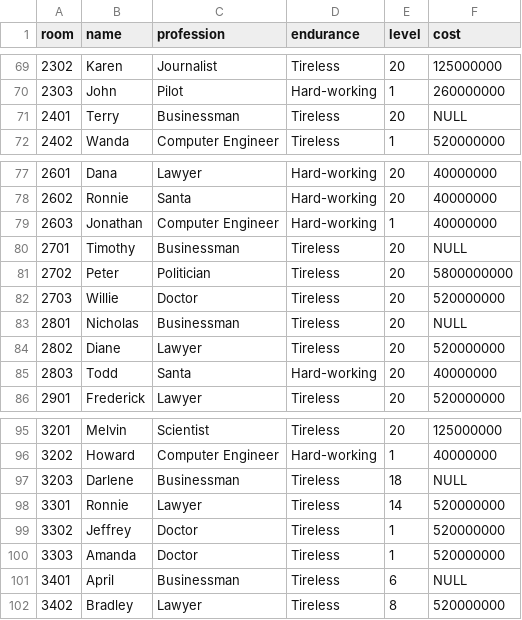
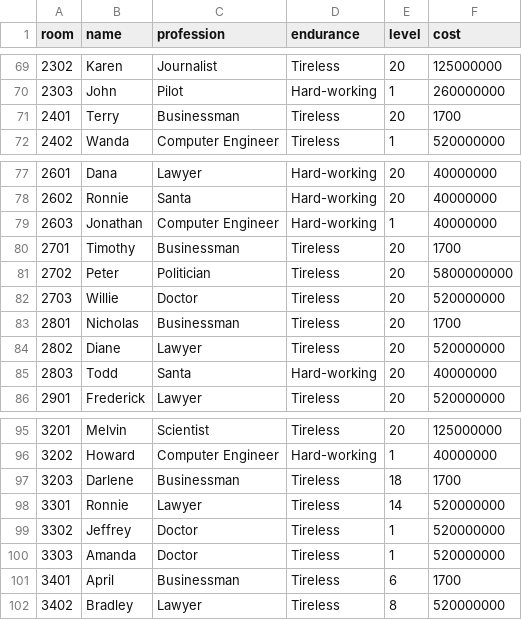
Before and after one commit to raudain/Beggar-Office-Jsp, a CSV file: SQL/Workers.csv, drawn as a sheet; only a part is shown, gaps mark what is left out.

Commit message:
Update WorkerDAO.java, board.jsp, index.html, main.js, overlay.jsp, board.css, common.css, tower.css, and Worker.csv Add Cost.xlsx
Adding input elements to index.html

```diff
--- a/SQL/Workers.csv
+++ b/SQL/Workers.csv
@@ -70,3 +70,3 @@ room,name,profession,endurance,level,cost
 2303,John,Pilot,Hard-working,1,260000000
-2401,Terry,Businessman,Tireless,20,NULL
+2401,Terry,Businessman,Tireless,20,1700
 2402,Wanda,"Computer Engineer",Tireless,1,520000000
@@ -79,6 +79,6 @@ room,name,profession,endurance,level,cost
 2603,Jonathan,"Computer Engineer",Hard-working,1,40000000
-2701,Timothy,Businessman,Tireless,20,NULL
+2701,Timothy,Businessman,Tireless,20,1700
 2702,Peter,Politician,Tireless,20,5800000000
 2703,Willie,Doctor,Tireless,20,520000000
-2801,Nicholas,Businessman,Tireless,20,NULL
+2801,Nicholas,Businessman,Tireless,20,1700
 2802,Diane,Lawyer,Tireless,20,520000000
@@ -96,3 +96,3 @@ room,name,profession,endurance,level,cost
 3202,Howard,"Computer Engineer",Hard-working,1,40000000
-3203,Darlene,Businessman,Tireless,18,NULL
+3203,Darlene,Businessman,Tireless,18,1700
 3301,Ronnie,Lawyer,Tireless,14,520000000
@@ -100,3 +100,3 @@ room,name,profession,endurance,level,cost
 3303,Amanda,Doctor,Tireless,1,520000000
-3401,April,Businessman,Tireless,6,NULL
+3401,April,Businessman,Tireless,6,1700
 3402,Bradley,Lawyer,Tireless,8,520000000
```
Also changed, not shown: 9 other files.
